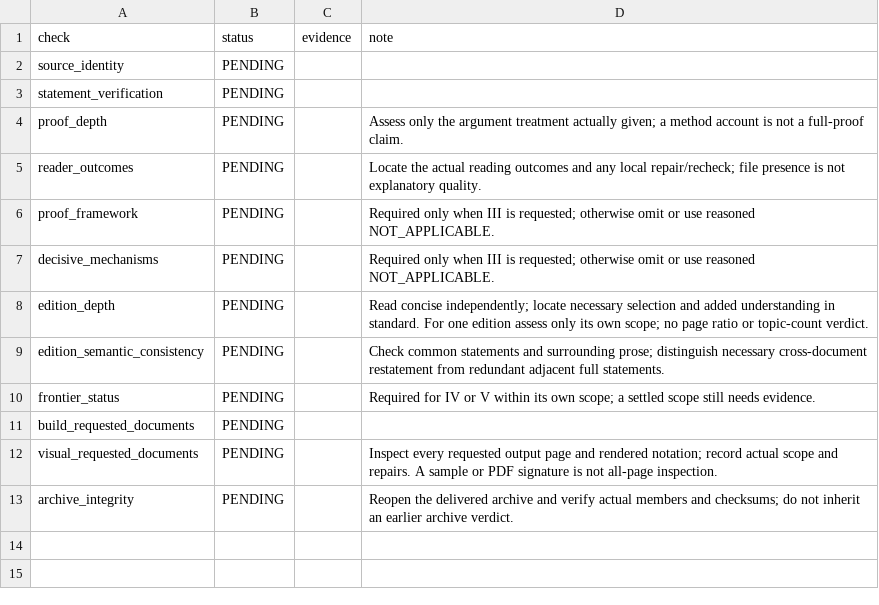
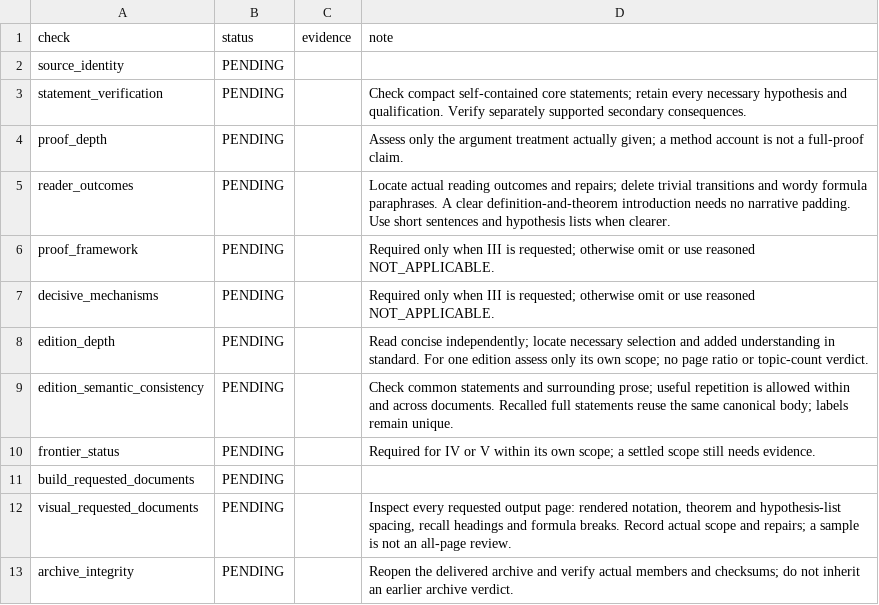
Before and after one commit to ZhiyaoXiongMath/pure-math-survey, a CSV file: skills/pure-math-survey/assets/registries/release-audit-template.csv, drawn as a sheet.

Commit message:
Update Pure Math Survey to 1.2.0

```diff
--- a/skills/pure-math-survey/assets/registries/release-audit-template.csv
+++ b/skills/pure-math-survey/assets/registries/release-audit-template.csv
@@ -2,5 +2,5 @@ check,status,evidence,note
 source_identity,PENDING,,
-statement_verification,PENDING,,
+statement_verification,PENDING,,Check compact self-contained core statements; retain every necessary hypothesis and qualification. Verify separately supported secondary consequences.
 proof_depth,PENDING,,Assess only the argument treatment actually given; a method account is not a full-proof claim.
-reader_outcomes,PENDING,,Locate the actual reading outcomes and any local repair/recheck; file presence is not explanatory quality.
+reader_outcomes,PENDING,,Locate actual reading outcomes and repairs; delete trivial transitions and wordy formula paraphrases. A clear definition-and-theorem introduction needs no narrative padding. Use short sentences and hypothesis lists when clearer.
 proof_framework,PENDING,,Required only when III is requested; otherwise omit or use reasoned NOT_APPLICABLE.
@@ -8,6 +8,6 @@ decisive_mechanisms,PENDING,,Required only when III is requested; otherwise omit
 edition_depth,PENDING,,Read concise independently; locate necessary selection and added understanding in standard. For one edition assess only its own scope; no page ratio or topic-count verdict.
-edition_semantic_consistency,PENDING,,Check common statements and surrounding prose; distinguish necessary cross-document restatement from redundant adjacent full statements.
+edition_semantic_consistency,PENDING,,Check common statements and surrounding prose; useful repetition is allowed within and across documents. Recalled full statements reuse the same canonical body; labels remain unique.
 frontier_status,PENDING,,Required for IV or V within its own scope; a settled scope still needs evidence.
 build_requested_documents,PENDING,,
-visual_requested_documents,PENDING,,Inspect every requested output page and rendered notation; record actual scope and repairs. A sample or PDF signature is not all-page inspection.
+visual_requested_documents,PENDING,,"Inspect every requested output page: rendered notation, theorem and hypothesis-list spacing, recall headings and formula breaks. Record actual scope and repairs; a sample is not an all-page review."
 archive_integrity,PENDING,,Reopen the delivered archive and verify actual members and checksums; do not inherit an earlier archive verdict.
```
Also changed, not shown: 57 other files.
